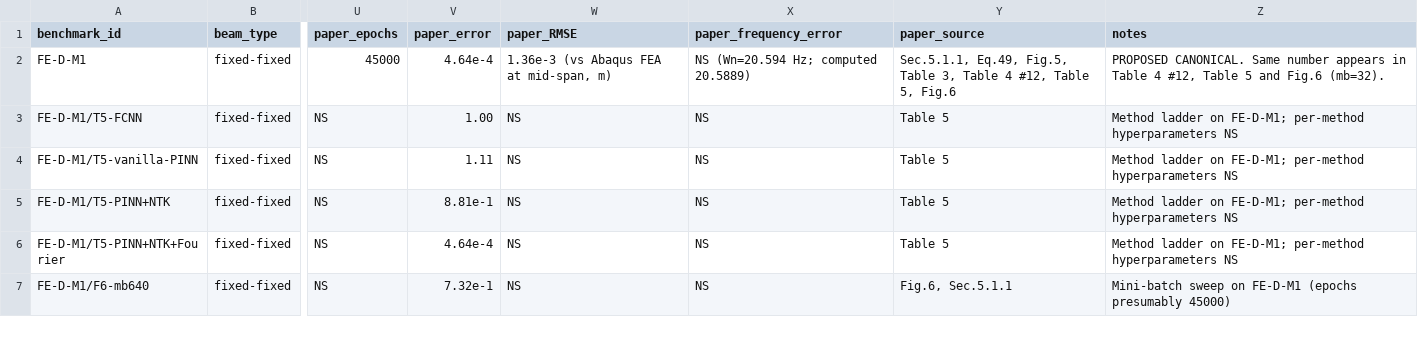
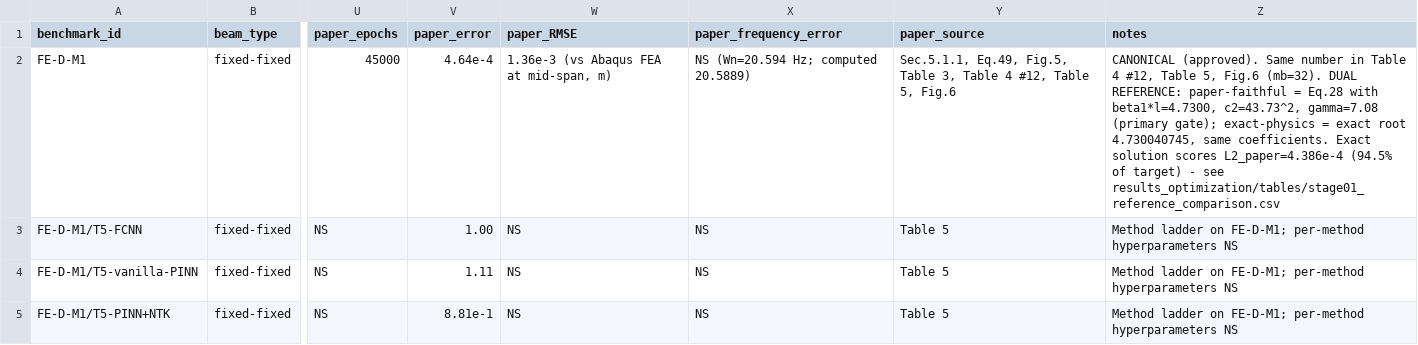
Before and after one commit to Shreyansh369/PINN-replication, a CSV file: paper_benchmark_registry.csv, drawn as a sheet; only a part is shown, gaps mark what is left out; the shorter side is filled out with more unchanged rows; the diff names each change by its address in the sheet, - before the commit and + after, or states it on an @@ line.

```diff
--- a/paper_benchmark_registry.csv
+++ b/paper_benchmark_registry.csv
-Z2 (notes): PROPOSED CANONICAL. Same number appears in Table 4 #12, Table 5 and Fig.6 (mb=32).
+Z2 (notes): CANONICAL (approved). Same number in Table 4 #12, Table 5, Fig.6 (mb=32). DUAL REFERENCE: paper-faithful = Eq.28 with beta1*l=4.7300, c2=43.73^2, gamma=7.08 (primary gate); exact-physics = exact root 4.730040745, same coefficients. Exact solution scores L2_paper=4.386e-4 (94.5% of target) - see results_optimization/tables/stage01_reference_comparison.csv
```
Also changed, not shown: optimization_leaderboard.csv, 52 other files.
